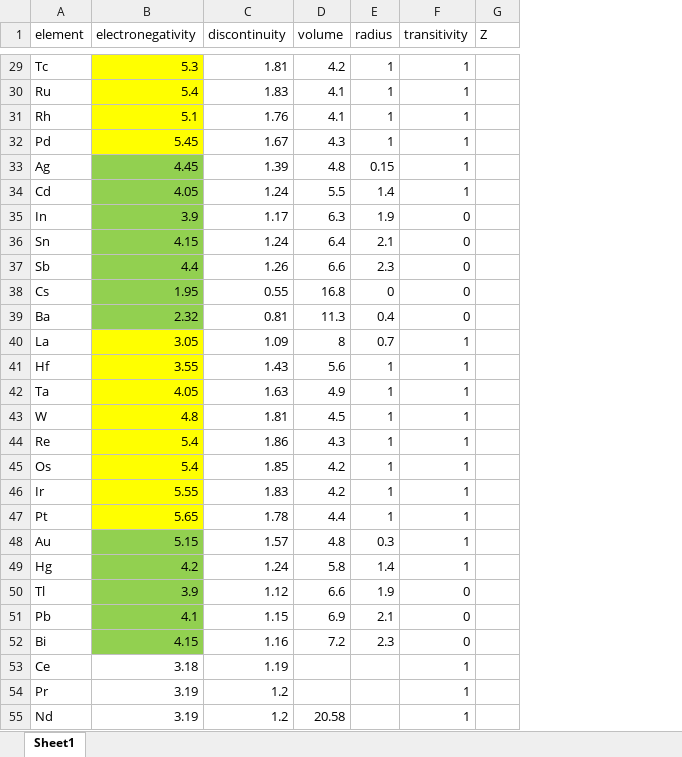
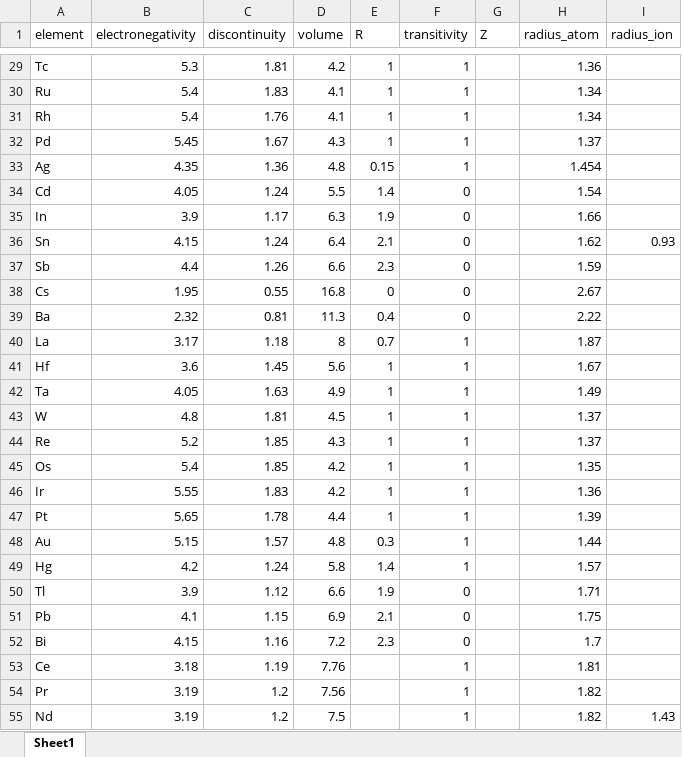
Before and after one commit to olegnovitskij/miedema, an Excel workbook: miedema_coefficients.xlsx, sheet Sheet1, drawn as a sheet; only a part is shown, gaps mark what is left out; values as stored, in another font and other column widths than the file's, no borders; the diff covers the shown part only; the diff names each change by its address in the sheet, - before the commit and + after, or states it on an @@ line.

```diff
--- a/miedema_coefficients.xlsx (sheet Sheet1)
+++ b/miedema_coefficients.xlsx (sheet Sheet1)
+column H (radius_atom), rows 29-55: 1.36 | 1.34 | 1.34 | 1.37 | 1.454 | 1.54 | 1.66 | 1.62 | 1.59 | 2.67 | 2.22 | 1.87 | 1.67 | 1.49 | 1.37 | 1.37 | 1.35 | 1.36 | 1.39 | 1.44 | 1.57 | 1.71 | 1.75 | 1.7 | 1.81 | 1.82 | 1.82
+column I (radius_ion), rows 36-55: 0.93 |  |  |  |  |  |  |  |  |  |  |  |  |  |  |  |  |  |  | 1.43
-E1: radius
+E1: R
-B29:B32 fill: #FFFF00
+B29:B32 fill: none
-B31 (electronegativity): 5.1
+B31 (electronegativity): 5.4
-B33 (electronegativity): 4.45
+B33 (electronegativity): 4.35
-B33:B39 fill: #92D050
+B33:B39 fill: none
-C33 (discontinuity): 1.39
+C33 (discontinuity): 1.36
-F34 (transitivity): 1
+F34 (transitivity): 0
-B40 (electronegativity): 3.05
+B40 (electronegativity): 3.17
-B40:B47 fill: #FFFF00
+B40:B47 fill: none
-C40 (discontinuity): 1.09
+C40 (discontinuity): 1.18
-B41 (electronegativity): 3.55
+B41 (electronegativity): 3.6
-C41 (discontinuity): 1.43
+C41 (discontinuity): 1.45
-B44 (electronegativity): 5.4
+B44 (electronegativity): 5.2
-C44 (discontinuity): 1.86
+C44 (discontinuity): 1.85
-B48:B52 fill: #92D050
+B48:B52 fill: none
-D53 (volume): (empty)
+D53 (volume): 7.76
-D54 (volume): (empty)
+D54 (volume): 7.56
-D55 (volume): 20.58
+D55 (volume): 7.5
```
Also changed, not shown: 34 edited cells and cell formats elsewhere in this sheet, 21 other files.
